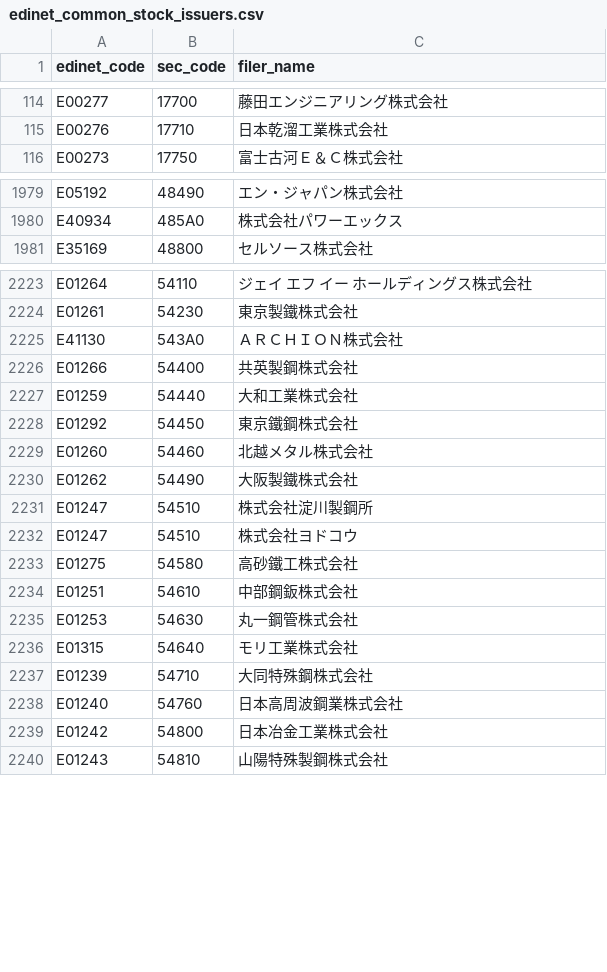
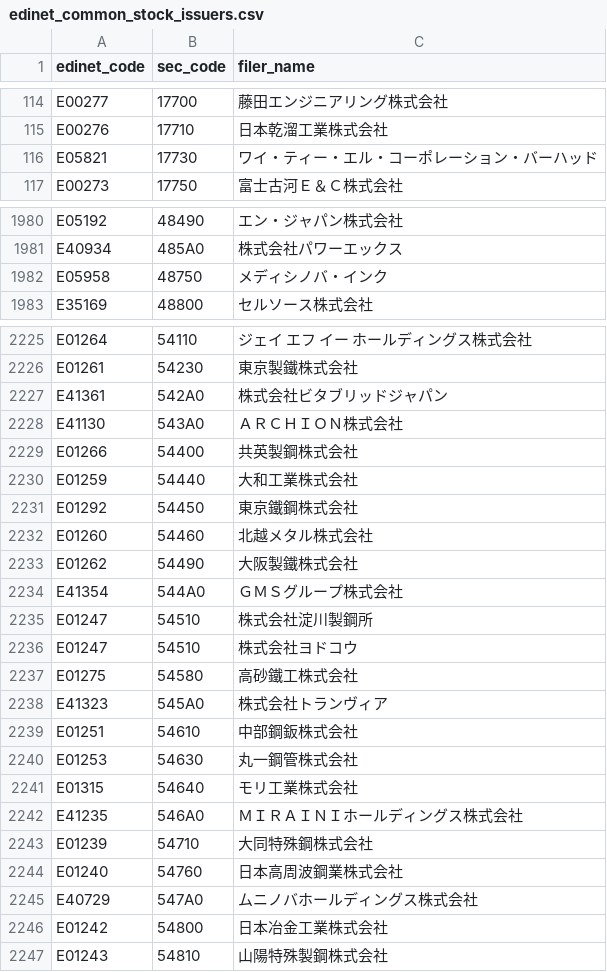
Before and after one commit to ikuty/finance-lake, a CSV file: services/ir-disclosure-dl/seed/edinet_common_stock_issuers.csv, drawn as a sheet; only a part is shown, gaps mark what is left out; the diff covers the shown part only; the diff names each change by its address in the sheet, - before the commit and + after, or states it on an @@ line.

```diff
--- a/services/ir-disclosure-dl/seed/edinet_common_stock_issuers.csv
+++ b/services/ir-disclosure-dl/seed/edinet_common_stock_issuers.csv
+row 116: E05821 | 17730 | ワイ・ティー・エル・コーポレーション・バーハッド
+row 1982: E05958 | 48750 | メディシノバ・インク
+row 2227: E41361 | 542A0 | 株式会社ビタブリッドジャパン
+row 2234: E41354 | 544A0 | ＧＭＳグループ株式会社
+row 2238: E41323 | 545A0 | 株式会社トランヴィア
+row 2242: E41235 | 546A0 | ＭＩＲＡＩＮＩホールディングス株式会社
+row 2245: E40729 | 547A0 | ムニノバホールディングス株式会社
```
Also changed, not shown: 14 added rows elsewhere in this file.
